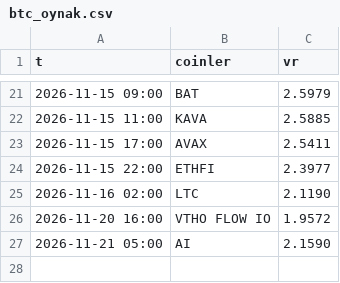
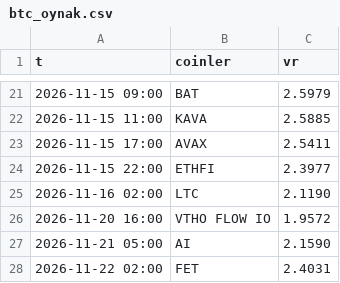
Before and after one commit to aslanklc04/btc-tahmin, a CSV file: durum/btc_oynak.csv, drawn as a sheet; only a part is shown, gaps mark what is left out; the diff names each change by its address in the sheet, - before the commit and + after, or states it on an @@ line.

```diff
--- a/durum/btc_oynak.csv
+++ b/durum/btc_oynak.csv
+row 28: 2026-11-22 02:00 | FET | 2.4031
```
Also changed, not shown: durum/defter_kayit.csv, durum/karne_kayit.csv, 7 other files.
